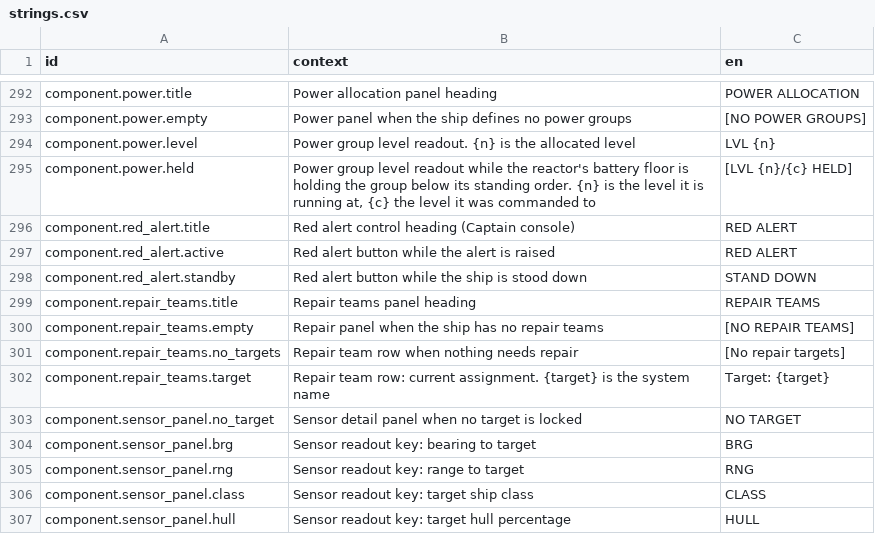
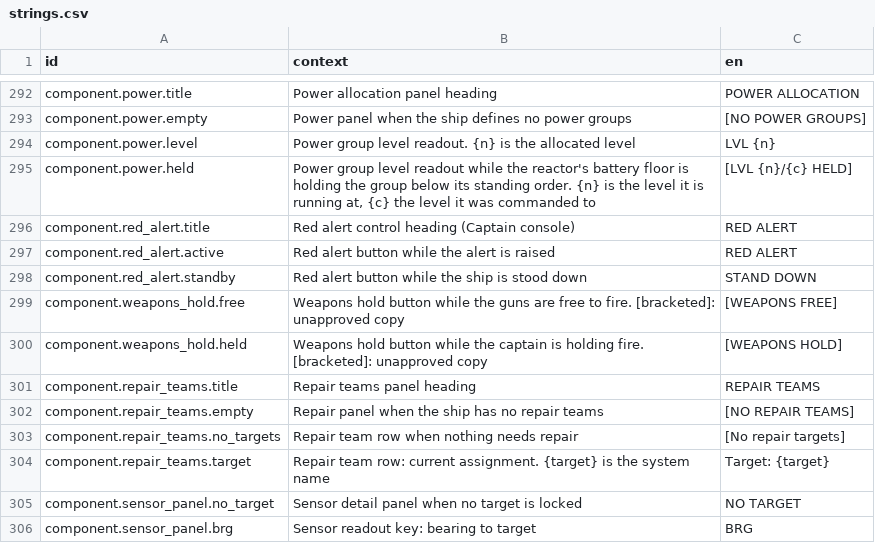
Before and after one commit to jkeywo/project-phoenix-v2, a CSV file: assets/strings/strings.csv, drawn as a sheet; only a part is shown, gaps mark what is left out; the shorter side is filled out with more unchanged rows; the diff names each change by its address in the sheet, - before the commit and + after, or states it on an @@ line.

```diff
--- a/assets/strings/strings.csv
+++ b/assets/strings/strings.csv
+row 299: component.weapons_hold.free | Weapons hold button while the guns are free to fire. [bracketed]: unapproved copy | [WEAPONS FREE]
+row 300: component.weapons_hold.held | Weapons hold button while the captain is holding fire. [bracketed]: unapproved copy | [WEAPONS HOLD]
```
Also changed, not shown: 22 other files.
